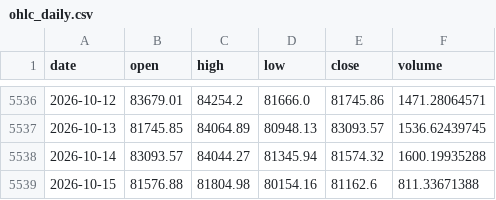
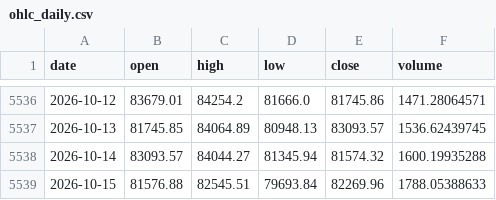
Before and after one commit to OzVii/bitcoin-cycle, a CSV file: data/ohlc_daily.csv, drawn as a sheet; only a part is shown, gaps mark what is left out.

```diff
--- a/data/ohlc_daily.csv
+++ b/data/ohlc_daily.csv
@@ -5538,2 +5538,2 @@ date,open,high,low,close,volume
 2026-10-14,83093.57,84044.27,81345.94,81574.32,1600.19935288
-2026-10-15,81576.88,81804.98,80154.16,81162.6,811.33671388
+2026-10-15,81576.88,82545.51,79693.84,82269.96,1788.05388633
```
Also changed, not shown: data/coinmetrics.csv, 3 other files.
